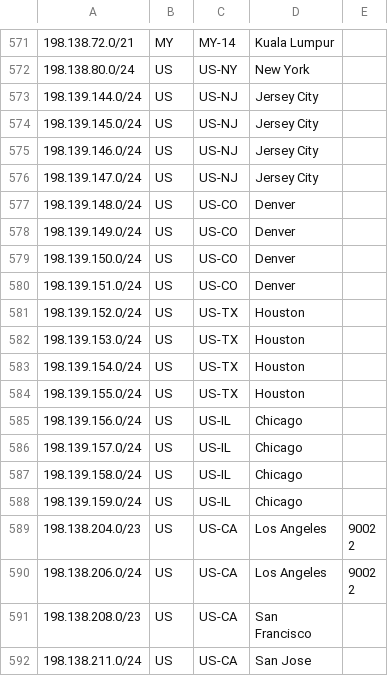
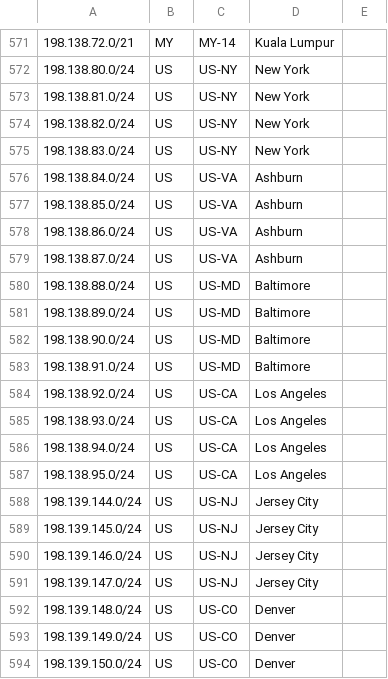
Before and after one commit to nttgin/geofeeds, a CSV file: geofeeds.csv, drawn as a sheet; only a part is shown, gaps mark what is left out; the shorter side is filled out with more unchanged rows; the diff names each change by its address in the sheet, - before the commit and + after, or states it on an @@ line.

Commit message:
Add new IP ranges to geofeeds.csv

```diff
--- a/geofeeds.csv
+++ b/geofeeds.csv
+row 573: 198.138.81.0/24 | US | US-NY | New York
+row 574: 198.138.82.0/24 | US | US-NY | New York
+row 575: 198.138.83.0/24 | US | US-NY | New York
+row 576: 198.138.84.0/24 | US | US-VA | Ashburn
+row 577: 198.138.85.0/24 | US | US-VA | Ashburn
+row 578: 198.138.86.0/24 | US | US-VA | Ashburn
+row 579: 198.138.87.0/24 | US | US-VA | Ashburn
+row 580: 198.138.88.0/24 | US | US-MD | Baltimore
+row 581: 198.138.89.0/24 | US | US-MD | Baltimore
+row 582: 198.138.90.0/24 | US | US-MD | Baltimore
+row 583: 198.138.91.0/24 | US | US-MD | Baltimore
+row 584: 198.138.92.0/24 | US | US-CA | Los Angeles
+row 585: 198.138.93.0/24 | US | US-CA | Los Angeles
+row 586: 198.138.94.0/24 | US | US-CA | Los Angeles
+row 587: 198.138.95.0/24 | US | US-CA | Los Angeles
```
